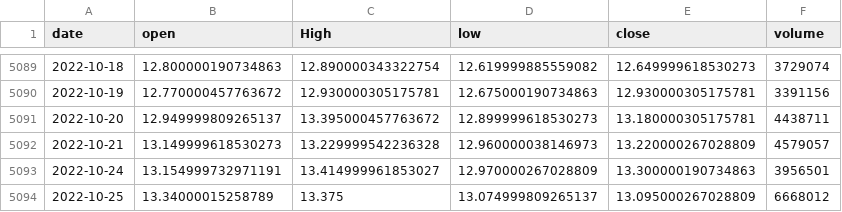
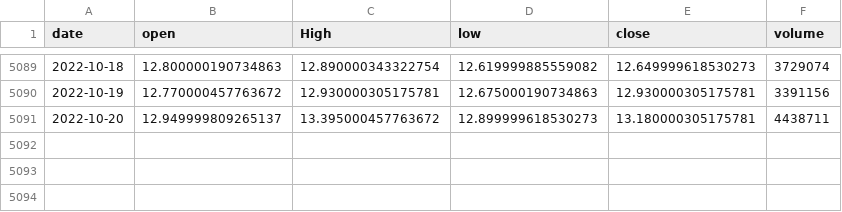
Before and after one commit to gladysadyaz/mpdw, a CSV file: Pertemuan 2/RepsolStockData20Years.csv, drawn as a sheet; only a part is shown, gaps mark what is left out; the diff names each change by its address in the sheet, - before the commit and + after, or states it on an @@ line.

Commit message:
Update RepsolStockData20Years.csv

```diff
--- a/Pertemuan 2/RepsolStockData20Years.csv
+++ b/Pertemuan 2/RepsolStockData20Years.csv
-row 5092: 2022-10-21 | 13.149999618530273 | 13.229999542236328 | 12.960000038146973 | 13.220000267028809 | 4579057
-row 5093: 2022-10-24 | 13.154999732971191 | 13.414999961853027 | 12.970000267028809 | 13.300000190734863 | 3956501
-row 5094: 2022-10-25 | 13.34000015258789 | 13.375 | 13.074999809265137 | 13.095000267028809 | 6668012
```
